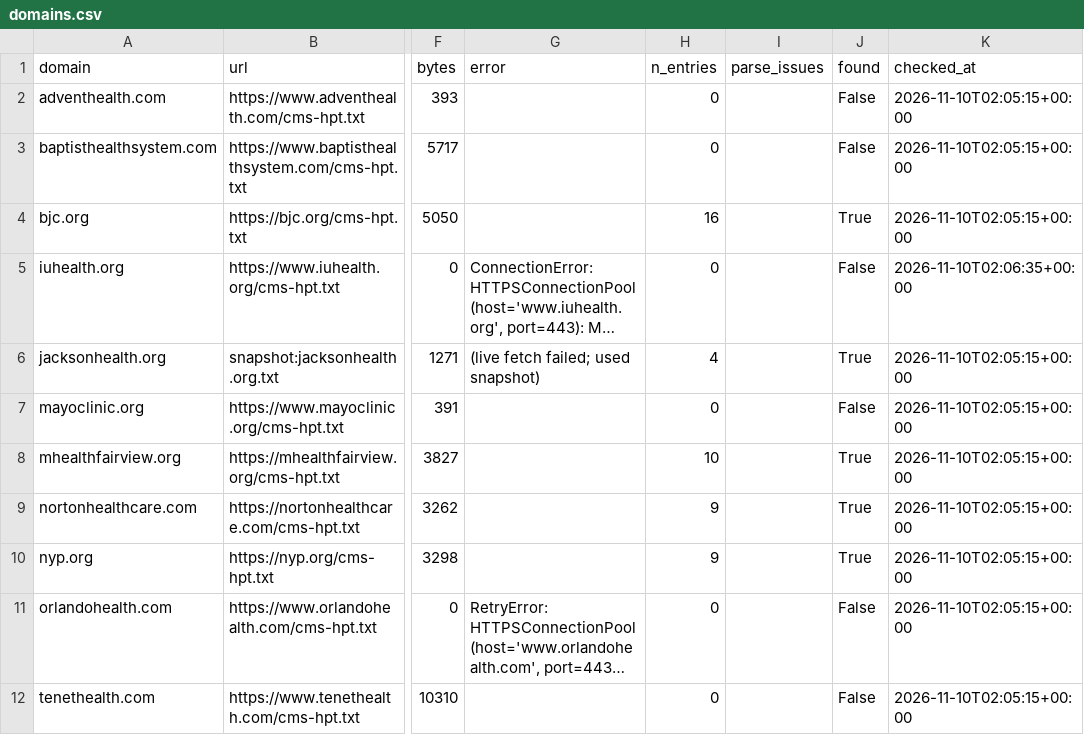
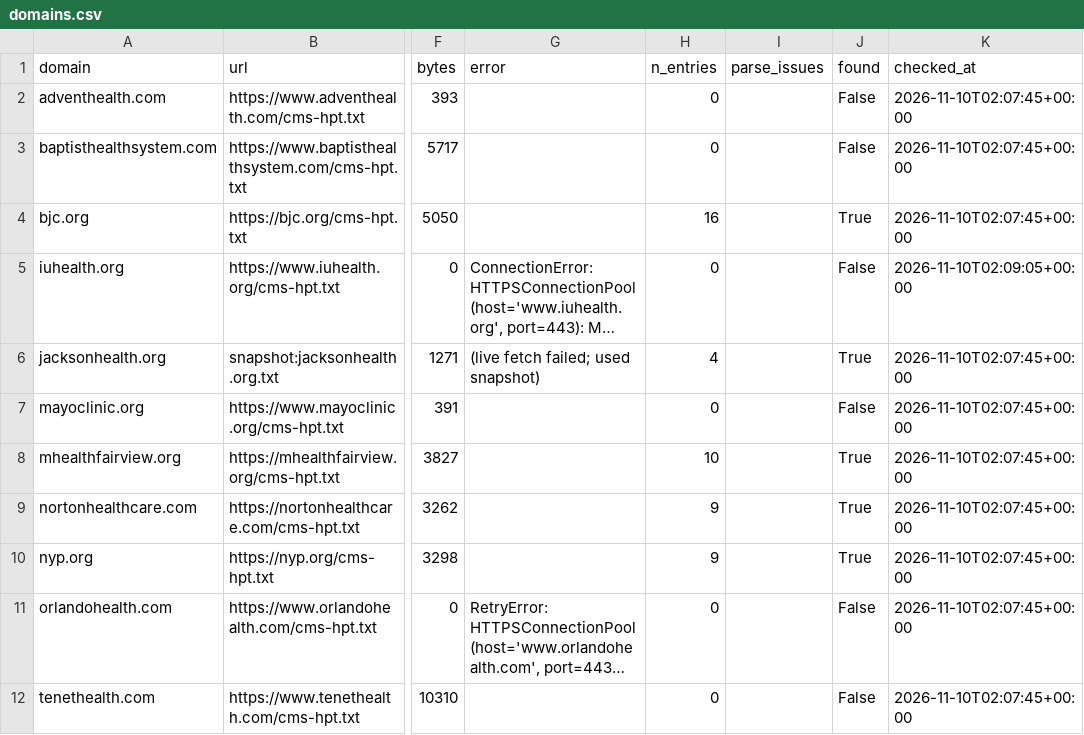
Before and after one commit to Moqri-Lab/hospitals, a CSV file: data/discovery/domains.csv, drawn as a sheet; only a part is shown, gaps mark what is left out; long unchanged cells end in …; the diff names each change by its address in the sheet, - before the commit and + after, or states it on an @@ line.

```diff
--- a/data/discovery/domains.csv
+++ b/data/discovery/domains.csv
-K2:K4 (checked_at): 2026-11-10T02:05:15+00:00
+K2:K4 (checked_at): 2026-11-10T02:07:45+00:00
-K5 (checked_at): 2026-11-10T02:06:35+00:00
+K5 (checked_at): 2026-11-10T02:09:05+00:00
-K6:K12 (checked_at): 2026-11-10T02:05:15+00:00
+K6:K12 (checked_at): 2026-11-10T02:07:45+00:00
```
Also changed, not shown: data/catalog.csv, data/discovery/hospital_mrfs.csv, 2 other files.
